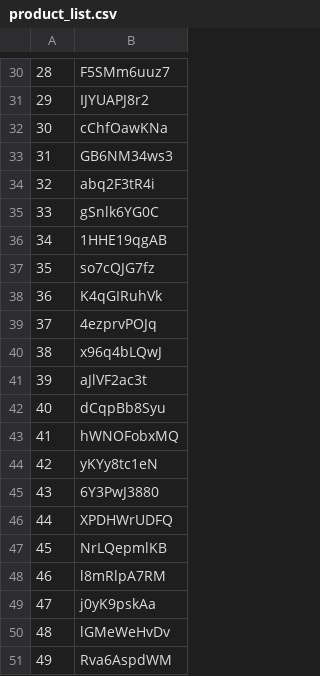
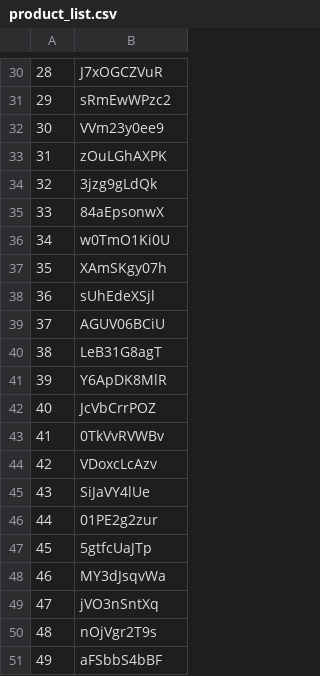
Before and after one commit to pyprogrammerblog/RecomSystem, a CSV file: BasedOnCorr/product_list.csv, drawn as a sheet; only a part is shown, gaps mark what is left out; the diff covers the shown part only; the diff names each change by its address in the sheet, - before the commit and + after, or states it on an @@ line.

```diff
--- a/BasedOnCorr/product_list.csv
+++ b/BasedOnCorr/product_list.csv
-B30: F5SMm6uuz7
+B30: J7xOGCZVuR
-B31: IJYUAPJ8r2
+B31: sRmEwWPzc2
-B32: cChfOawKNa
+B32: VVm23y0ee9
-B33: GB6NM34ws3
+B33: zOuLGhAXPK
-B34: abq2F3tR4i
+B34: 3jzg9gLdQk
-B35: gSnlk6YG0C
+B35: 84aEpsonwX
-B36: 1HHE19qgAB
+B36: w0TmO1Ki0U
-B37: so7cQJG7fz
+B37: XAmSKgy07h
-B38: K4qGIRuhVk
+B38: sUhEdeXSjl
-B39: 4ezprvPOJq
+B39: AGUV06BCiU
-B40: x96q4bLQwJ
+B40: LeB31G8agT
-B41: aJlVF2ac3t
+B41: Y6ApDK8MlR
-B42: dCqpBb8Syu
+B42: JcVbCrrPOZ
-B43: hWNOFobxMQ
+B43: 0TkVvRVWBv
-B44: yKYy8tc1eN
+B44: VDoxcLcAzv
-B45: 6Y3PwJ3880
+B45: SiJaVY4lUe
-B46: XPDHWrUDFQ
+B46: 01PE2g2zur
-B47: NrLQepmlKB
+B47: 5gtfcUaJTp
-B48: l8mRlpA7RM
+B48: MY3dJsqvWa
-B49: j0yK9pskAa
+B49: jVO3nSntXq
-B50: lGMeWeHvDv
+B50: nOjVgr2T9s
-B51: Rva6AspdWM
+B51: aFSbbS4bBF
```
Also changed, not shown: 28 edited cells elsewhere in this file, BasedOnCollFilt/product_list.csv, BasedOnCollFilt/product_ratings.csv, 12 other files.
